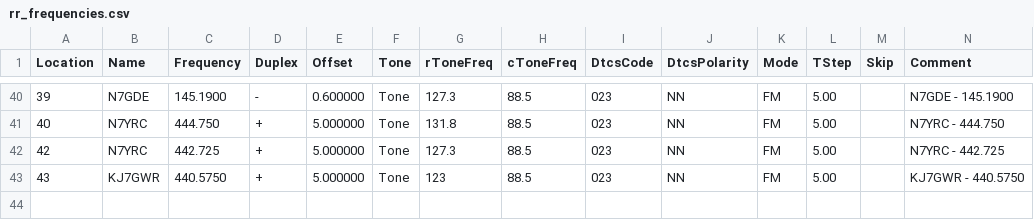
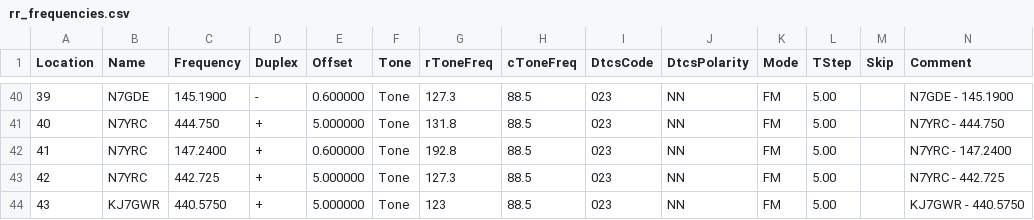
Before and after one commit to QCaudron/repeater_roundabout, a CSV file: assets/programming_files/rr_frequencies.csv, drawn as a sheet; only a part is shown, gaps mark what is left out; rows hold the shown columns only; the diff names each change by its address in the sheet, - before the commit and + after, or states it on an @@ line.

```diff
--- a/assets/programming_files/rr_frequencies.csv
+++ b/assets/programming_files/rr_frequencies.csv
+row 42: 41 | N7YRC | 147.2400 | + | 0.600000 | Tone | 192.8 | 88.5 | 023 | NN | FM | 5.00 |  | N7YRC - 147.2400
```
Also changed, not shown: assets/programming_files/icom.csv, 3 other files.
